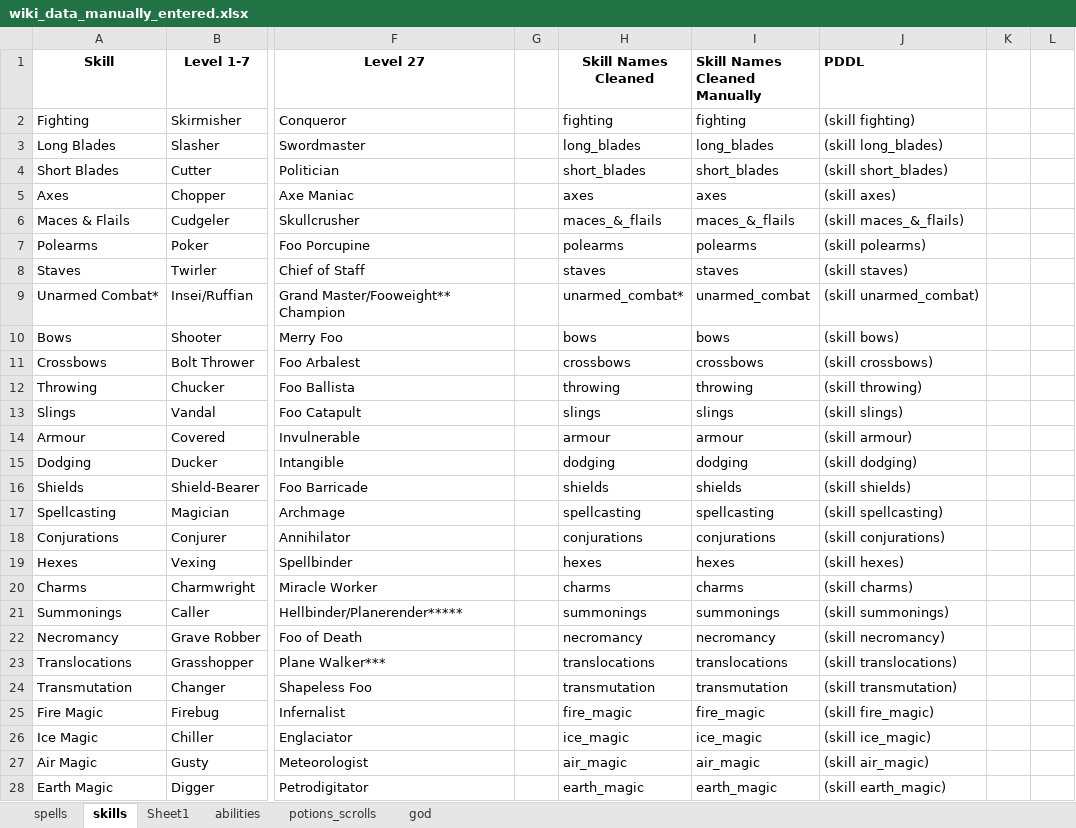
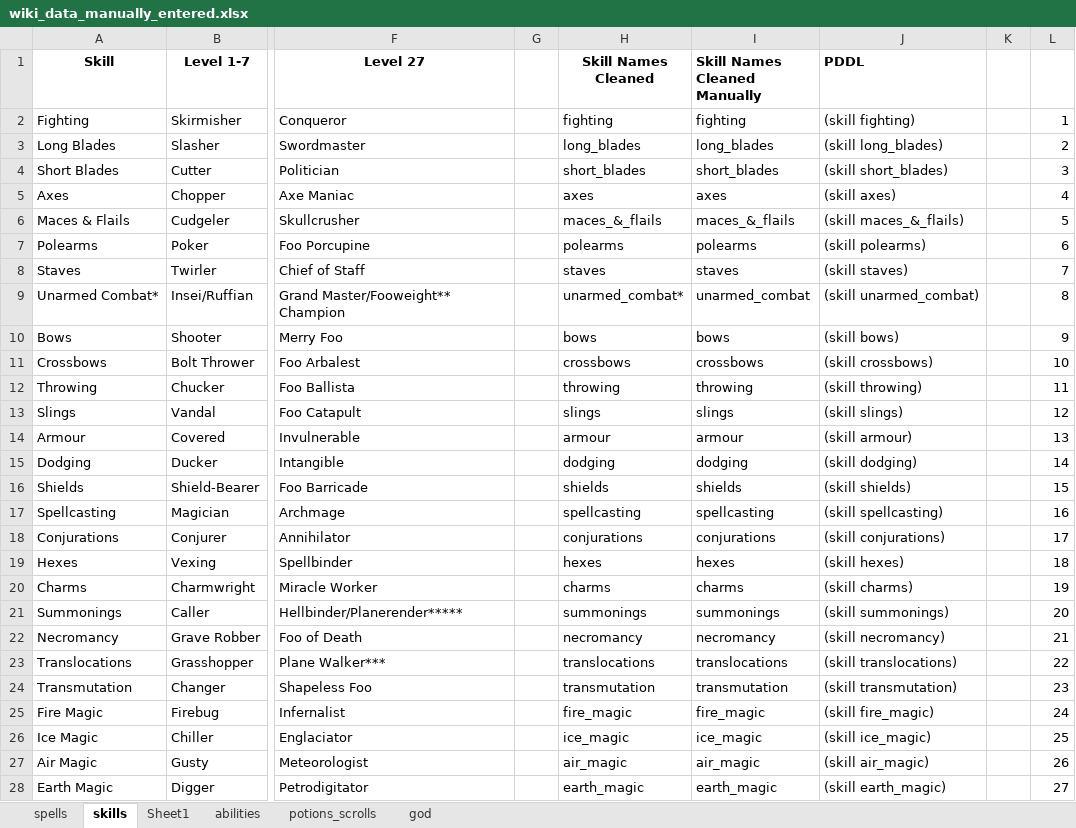
Before and after one commit to dtdannen/dcss-ai-wrapper, an Excel workbook: models/wiki_data_manually_entered.xlsx, sheet skills, drawn as a sheet; only a part is shown, gaps mark what is left out; values as stored, in another font and other column widths than the file's, no borders; the diff covers the shown part only; the diff names each change by its address in the sheet, - before the commit and + after, or states it on an @@ line.

```diff
--- a/models/wiki_data_manually_entered.xlsx (sheet skills)
+++ b/models/wiki_data_manually_entered.xlsx (sheet skills)
-L2: (empty)
+L2: 1
-L3: (empty)
+L3: 2
-L4: (empty)
+L4: 3
-L5: (empty)
+L5: 4
-L6: (empty)
+L6: 5
-L7: (empty)
+L7: 6
-L8: (empty)
+L8: 7
-L9: (empty)
+L9: 8
-L10: (empty)
+L10: 9
-L11: (empty)
+L11: 10
-L12: (empty)
+L12: 11
-L13: (empty)
+L13: 12
-L14: (empty)
+L14: 13
-L15: (empty)
+L15: 14
-L16: (empty)
+L16: 15
-L17: (empty)
+L17: 16
-L18: (empty)
+L18: 17
-L19: (empty)
+L19: 18
-L20: (empty)
+L20: 19
-L21: (empty)
+L21: 20
-L22: (empty)
+L22: 21
-L23: (empty)
+L23: 22
-L24: (empty)
+L24: 23
-L25: (empty)
+L25: 24
-L26: (empty)
+L26: 25
-L27: (empty)
+L27: 26
-L28: (empty)
+L28: 27
```
Also changed, not shown: 4 edited cells elsewhere in this sheet, sheet spells, models/state_representations.xlsx, 9 other files.
